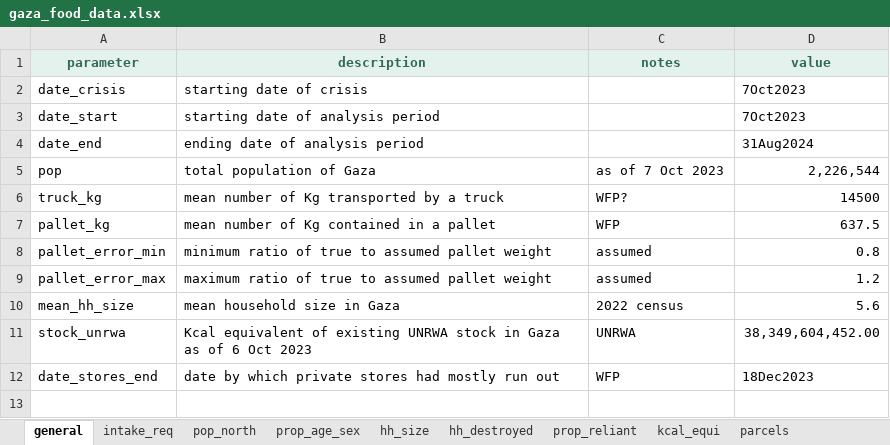
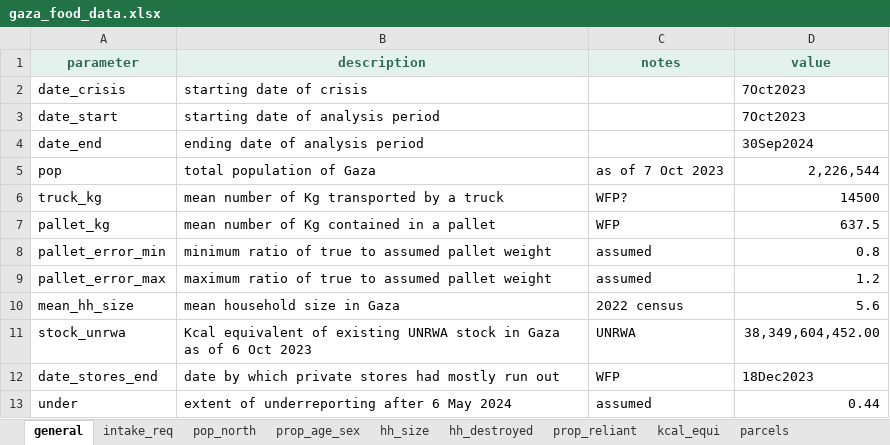
Before and after one commit to francescochecchi/gaza_food_availability, an Excel workbook: in/gaza_food_data.xlsx, sheet general, drawn as a sheet; values as stored, in another font and other column widths than the file's, no borders; conditional formats not drawn; the diff names each change by its address in the sheet, - before the commit and + after, or states it on an @@ line.

```diff
--- a/in/gaza_food_data.xlsx (sheet general)
+++ b/in/gaza_food_data.xlsx (sheet general)
-D4 (value): 31Aug2024
+D4 (value): 30Sep2024
+row 13: under | extent of underreporting after 6 May 2024 | assumed | 0.44
```
Also changed, not shown: sheet prop_agri, 1 other file.
